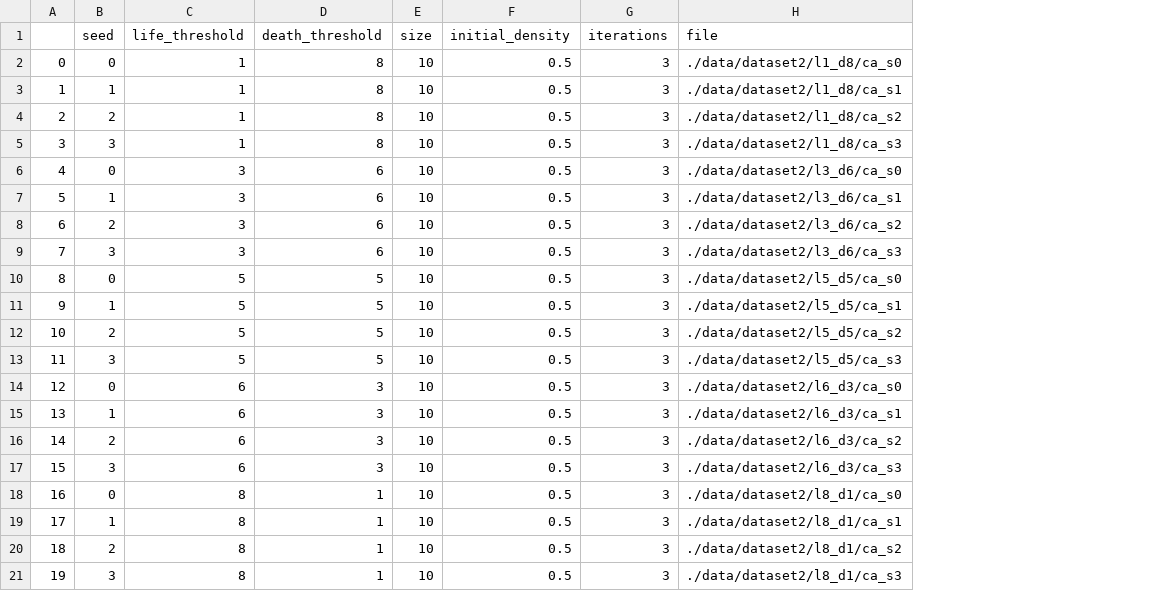
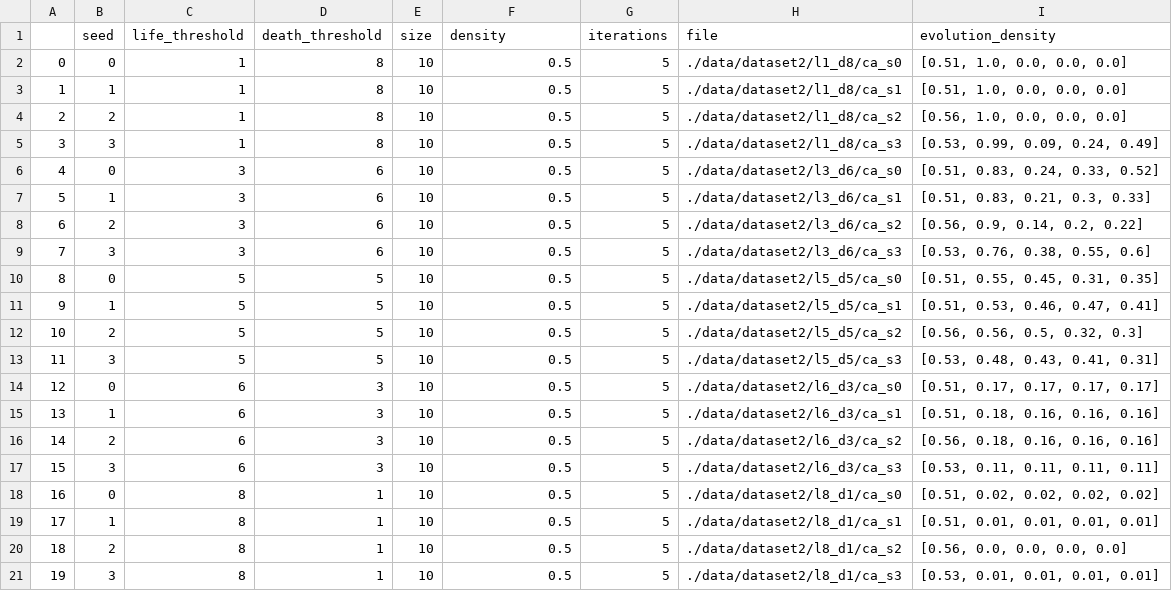
Before and after one commit to ezegonmac/TFG-CellularAutomata, a CSV file: data/dataset2/dataset.csv, drawn as a sheet; the diff names each change by its address in the sheet, - before the commit and + after, or states it on an @@ line.

Commit message:
Add evolution_density column to dataset

```diff
--- a/data/dataset2/dataset.csv
+++ b/data/dataset2/dataset.csv
+column I (evolution_density), rows 2-21: [0.51, 1.0, 0.0, 0.0, 0.0] | [0.51, 1.0, 0.0, 0.0, 0.0] | [0.56, 1.0, 0.0, 0.0, 0.0] | [0.53, 0.99, 0.09, 0.24, 0.49] | [0.51, 0.83, 0.24, 0.33, 0.52] | [0.51, 0.83, 0.21, 0.3, 0.33] | [0.56, 0.9, 0.14, 0.2, 0.22] | [0.53, 0.76, 0.38, 0.55, 0.6] | [0.51, 0.55, 0.45, 0.31, 0.35] | [0.51, 0.53, 0.46, 0.47, 0.41] | [0.56, 0.56, 0.5, 0.32, 0.3] | [0.53, 0.48, 0.43, 0.41, 0.31] | [0.51, 0.17, 0.17, 0.17, 0.17] | [0.51, 0.18, 0.16, 0.16, 0.16] | [0.56, 0.18, 0.16, 0.16, 0.16] | [0.53, 0.11, 0.11, 0.11, 0.11] | [0.51, 0.02, 0.02, 0.02, 0.02] | [0.51, 0.01, 0.01, 0.01, 0.01] | [0.56, 0.0, 0.0, 0.0, 0.0] | [0.53, 0.01, 0.01, 0.01, 0.01]
-F1: initial_density
+F1: density
-G2:G21 (iterations): 3
+G2:G21 (iterations): 5
```
Also changed, not shown: data/dataset1/dataset.csv, 23 other files.
